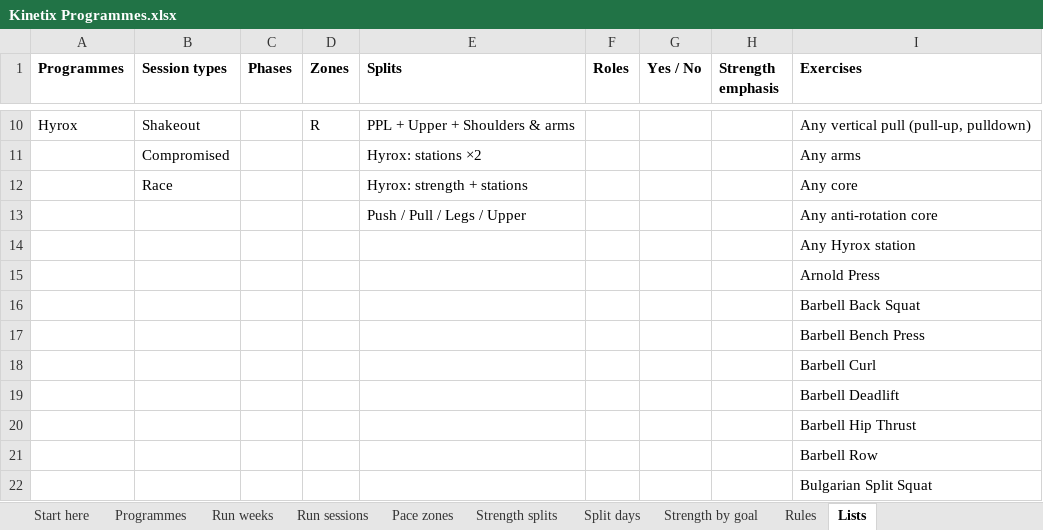
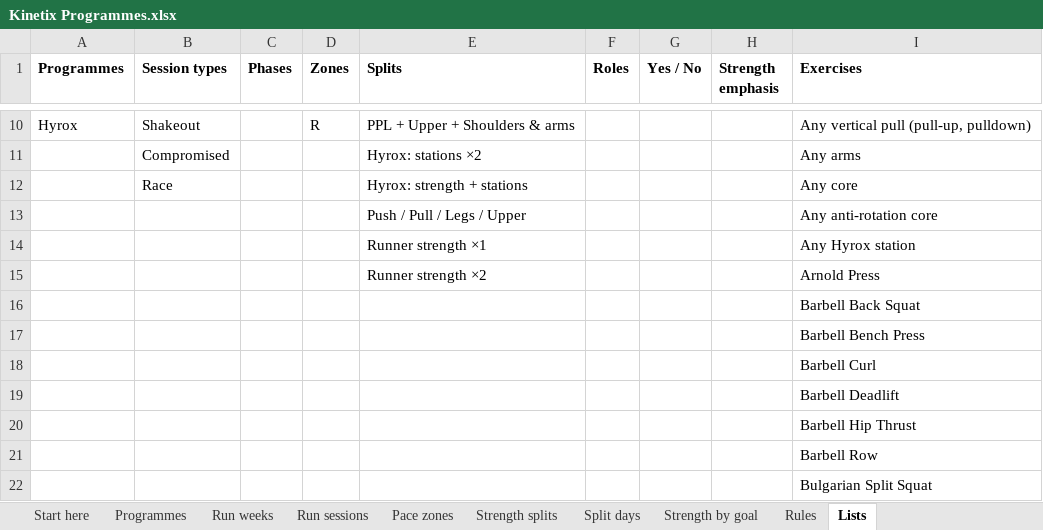
Before and after one commit to georgeodwyer/New-Fitness-App, an Excel workbook: programmes/Kinetix Programmes.xlsx, sheet Lists, drawn as a sheet; only a part is shown, gaps mark what is left out; values as stored, in another font and other column widths than the file's, no borders; the diff names each change by its address in the sheet, - before the commit and + after, or states it on an @@ line.

```diff
--- a/programmes/Kinetix Programmes.xlsx (sheet Lists)
+++ b/programmes/Kinetix Programmes.xlsx (sheet Lists)
-E14 (Splits): (empty)
+E14 (Splits): Runner strength ×1
-E15 (Splits): (empty)
+E15 (Splits): Runner strength ×2
```
Also changed, not shown: sheet Split days, sheet Strength splits, sheet Programmes, 10 other files.
